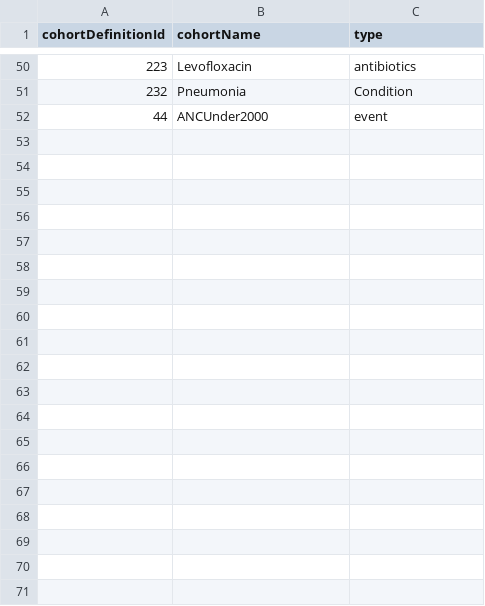
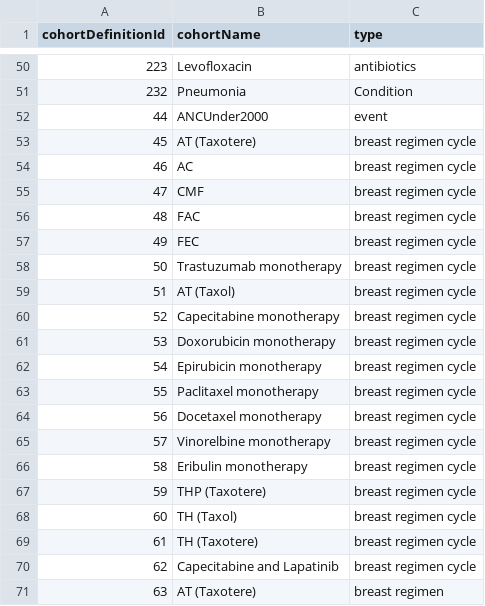
Before and after one commit to ABMI/PathwayVisualizer, a CSV file: inst/csv/cohortDescription.csv, drawn as a sheet; only a part is shown, gaps mark what is left out; the diff covers the shown part only; the diff names each change by its address in the sheet, - before the commit and + after, or states it on an @@ line.

```diff
--- a/inst/csv/cohortDescription.csv
+++ b/inst/csv/cohortDescription.csv
+row 53: 45 | AT (Taxotere) | breast regimen cycle
+row 54: 46 | AC | breast regimen cycle
+row 55: 47 | CMF | breast regimen cycle
+row 56: 48 | FAC | breast regimen cycle
+row 57: 49 | FEC | breast regimen cycle
+row 58: 50 | Trastuzumab monotherapy | breast regimen cycle
+row 59: 51 | AT (Taxol) | breast regimen cycle
+row 60: 52 | Capecitabine monotherapy | breast regimen cycle
+row 61: 53 | Doxorubicin monotherapy | breast regimen cycle
+row 62: 54 | Epirubicin monotherapy | breast regimen cycle
+row 63: 55 | Paclitaxel monotherapy | breast regimen cycle
+row 64: 56 | Docetaxel monotherapy | breast regimen cycle
+row 65: 57 | Vinorelbine monotherapy | breast regimen cycle
+row 66: 58 | Eribulin monotherapy | breast regimen cycle
+row 67: 59 | THP (Taxotere) | breast regimen cycle
+row 68: 60 | TH (Taxol) | breast regimen cycle
+row 69: 61 | TH (Taxotere) | breast regimen cycle
+row 70: 62 | Capecitabine and Lapatinib | breast regimen cycle
+row 71: 63 | AT (Taxotere) | breast regimen
```
Also changed, not shown: 17 added rows elsewhere in this file, 12 other files.
